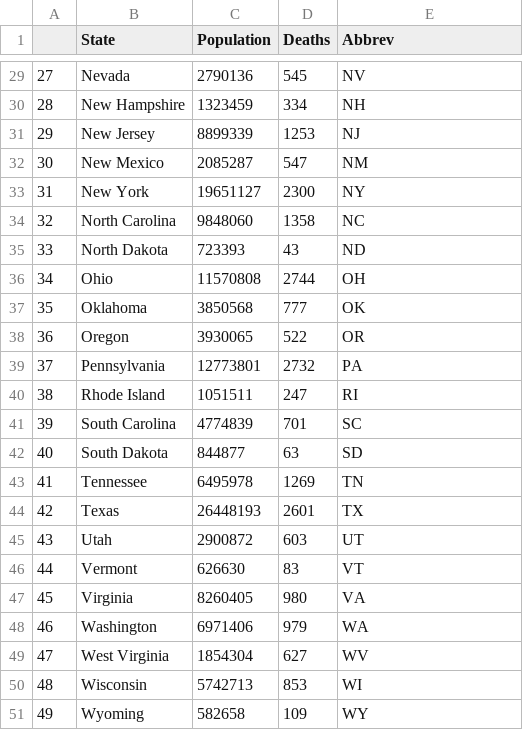
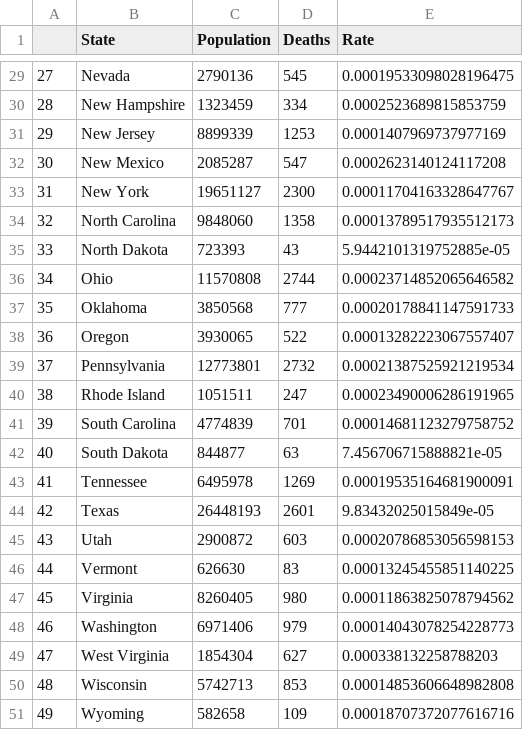
Before and after one commit to katelynburke/opioid_crisis_and_unemployment, a CSV file: Resources/overdoses_clean.csv, drawn as a sheet; only a part is shown, gaps mark what is left out; the diff covers the shown part only.

```diff
--- a/Resources/overdoses_clean.csv
+++ b/Resources/overdoses_clean.csv
@@ -1 +1 @@
-,State,Population,Deaths,Abbrev
+,State,Population,Deaths,Rate
@@ -29,23 +29,23 @@
-27,Nevada,2790136,545,NV
-28,New Hampshire,1323459,334,NH
-29,New Jersey,8899339,1253,NJ
-30,New Mexico,2085287,547,NM
-31,New York,19651127,2300,NY
-32,North Carolina,9848060,1358,NC
-33,North Dakota,723393,43,ND
-34,Ohio,11570808,2744,OH
-35,Oklahoma,3850568,777,OK
-36,Oregon,3930065,522,OR
-37,Pennsylvania,12773801,2732,PA
-38,Rhode Island,1051511,247,RI
-39,South Carolina,4774839,701,SC
-40,South Dakota,844877,63,SD
-41,Tennessee,6495978,1269,TN
-42,Texas,26448193,2601,TX
-43,Utah,2900872,603,UT
-44,Vermont,626630,83,VT
-45,Virginia,8260405,980,VA
-46,Washington,6971406,979,WA
-47,West Virginia,1854304,627,WV
-48,Wisconsin,5742713,853,WI
-49,Wyoming,582658,109,WY
+27,Nevada,2790136,545,0.00019533098028196475
+28,New Hampshire,1323459,334,0.0002523689815853759
+29,New Jersey,8899339,1253,0.0001407969737977169
+30,New Mexico,2085287,547,0.0002623140124117208
+31,New York,19651127,2300,0.00011704163328647767
+32,North Carolina,9848060,1358,0.00013789517935512173
+33,North Dakota,723393,43,5.9442101319752885e-05
+34,Ohio,11570808,2744,0.00023714852065646582
+35,Oklahoma,3850568,777,0.00020178841147591733
+36,Oregon,3930065,522,0.00013282223067557407
+37,Pennsylvania,12773801,2732,0.00021387525921219534
+38,Rhode Island,1051511,247,0.00023490006286191965
+39,South Carolina,4774839,701,0.00014681123279758752
+40,South Dakota,844877,63,7.456706715888821e-05
+41,Tennessee,6495978,1269,0.00019535164681900091
+42,Texas,26448193,2601,9.83432025015849e-05
+43,Utah,2900872,603,0.00020786853056598153
+44,Vermont,626630,83,0.00013245455851140225
+45,Virginia,8260405,980,0.00011863825078794562
+46,Washington,6971406,979,0.00014043078254228773
+47,West Virginia,1854304,627,0.000338132258788203
+48,Wisconsin,5742713,853,0.00014853606648982808
+49,Wyoming,582658,109,0.00018707372077616716
```
Also changed, not shown: 27 edited cells elsewhere in this file, 1 other file.
